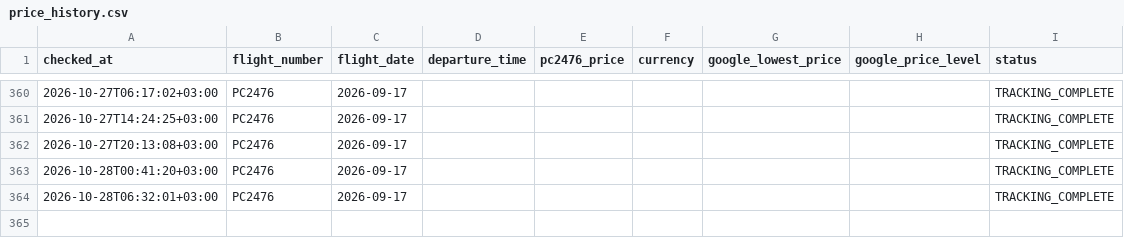
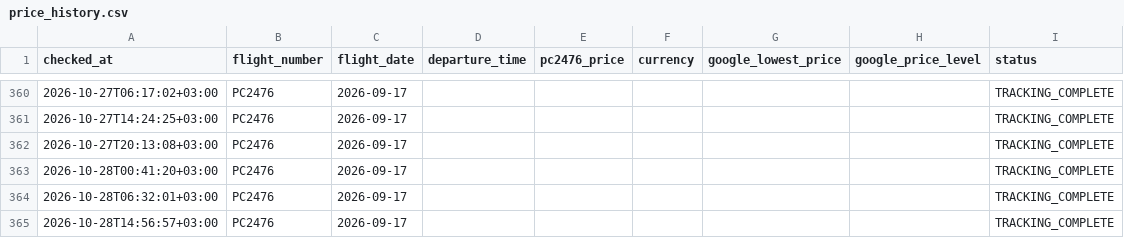
Before and after one commit to veridelisi/pegasus, a CSV file: data/price_history.csv, drawn as a sheet; only a part is shown, gaps mark what is left out.

```diff
--- a/data/price_history.csv
+++ b/data/price_history.csv
@@ -364 +364,2 @@ checked_at,flight_number,flight_date,departure_time,pc2476_price,currency,google
 2026-10-28T06:32:01+03:00,PC2476,2026-09-17,,,,,,TRACKING_COMPLETE
+2026-10-28T14:56:57+03:00,PC2476,2026-09-17,,,,,,TRACKING_COMPLETE
```
Also changed, not shown: 1 other file.
